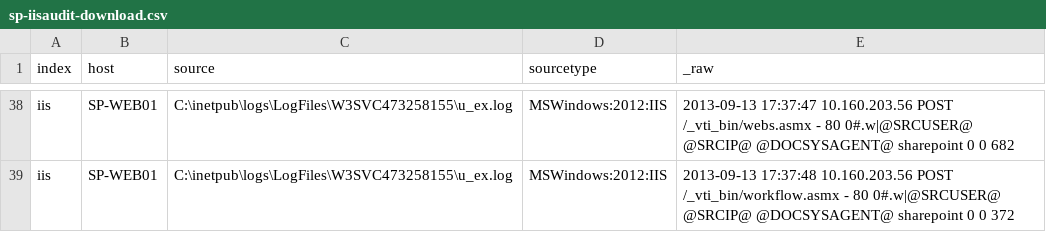
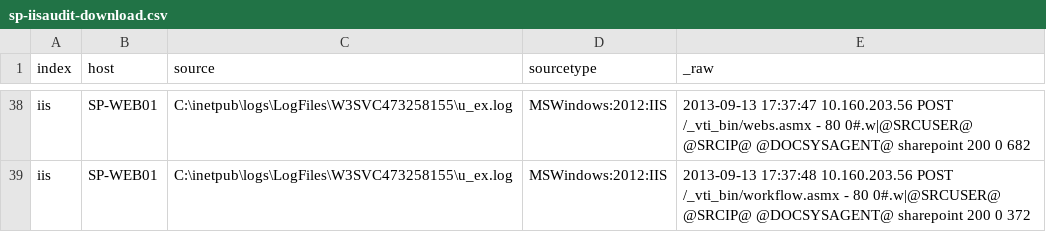
Before and after one commit to splunk/splunk-app-sharepoint, a CSV file: SA-eventgen-sharepoint/samples/sp-iisaudit-download.csv, drawn as a sheet; only a part is shown, gaps mark what is left out; the diff covers the shown part only; the diff names each change by its address in the sheet, - before the commit and + after, or states it on an @@ line.

```diff
--- a/SA-eventgen-sharepoint/samples/sp-iisaudit-download.csv
+++ b/SA-eventgen-sharepoint/samples/sp-iisaudit-download.csv
-E38 (_raw): …@DOCSYSAGENT@ sharepoint 0 0 682
+E38 (_raw): …@DOCSYSAGENT@ sharepoint 200 0 682
-E39 (_raw): …@DOCSYSAGENT@ sharepoint 0 0 372
+E39 (_raw): …@DOCSYSAGENT@ sharepoint 200 0 372
```
Also changed, not shown: 18 edited cells elsewhere in this file, SA-eventgen-sharepoint/samples/sp-iisaudit-mainpage.csv, SA-eventgen-sharepoint/samples/sp-iisaudit-upload.csv.
